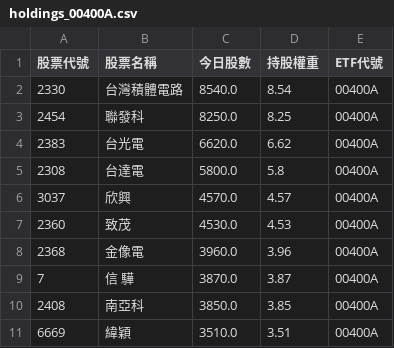
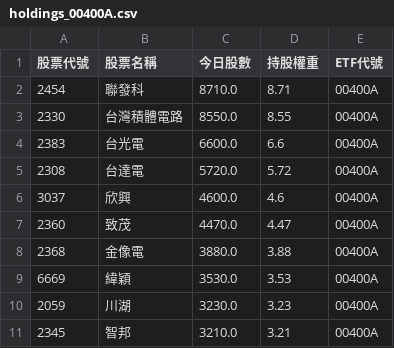
Before and after one commit to caesar263/my-etf-tracker, a CSV file: holdings_00400A.csv, drawn as a sheet.

```diff
--- a/holdings_00400A.csv
+++ b/holdings_00400A.csv
@@ -1,11 +1,11 @@
 股票代號,股票名稱,今日股數,持股權重,ETF代號
-2330,台灣積體電路,8540.0,8.54,00400A
-2454,聯發科,8250.0,8.25,00400A
-2383,台光電,6620.0,6.62,00400A
-2308,台達電,5800.0,5.8,00400A
-3037,欣興,4570.0,4.57,00400A
-2360,致茂,4530.0,4.53,00400A
-2368,金像電,3960.0,3.96,00400A
-7,信 驊,3870.0,3.87,00400A
-2408,南亞科,3850.0,3.85,00400A
-6669,緯穎,3510.0,3.51,00400A
+2454,聯發科,8710.0,8.71,00400A
+2330,台灣積體電路,8550.0,8.55,00400A
+2383,台光電,6600.0,6.6,00400A
+2308,台達電,5720.0,5.72,00400A
+3037,欣興,4600.0,4.6,00400A
+2360,致茂,4470.0,4.47,00400A
+2368,金像電,3880.0,3.88,00400A
+6669,緯穎,3530.0,3.53,00400A
+2059,川湖,3230.0,3.23,00400A
+2345,智邦,3210.0,3.21,00400A
```
Also changed, not shown: final_analysis.csv, holdings_00982A.csv, 14 other files.
